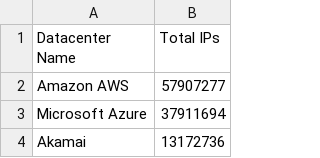
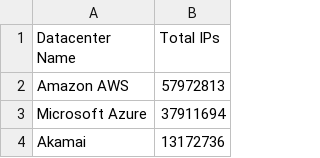
Before and after one commit to kanadaj/ipcat, a CSV file: datacenters-stats.csv, drawn as a sheet; only a part is shown.

```diff
--- a/datacenters-stats.csv
+++ b/datacenters-stats.csv
@@ -1,3 +1,3 @@
 Datacenter Name, Total IPs
-Amazon AWS,57907277
+Amazon AWS,57972813
 Microsoft Azure,37911694
```
Also changed, not shown: datacenters.csv.
